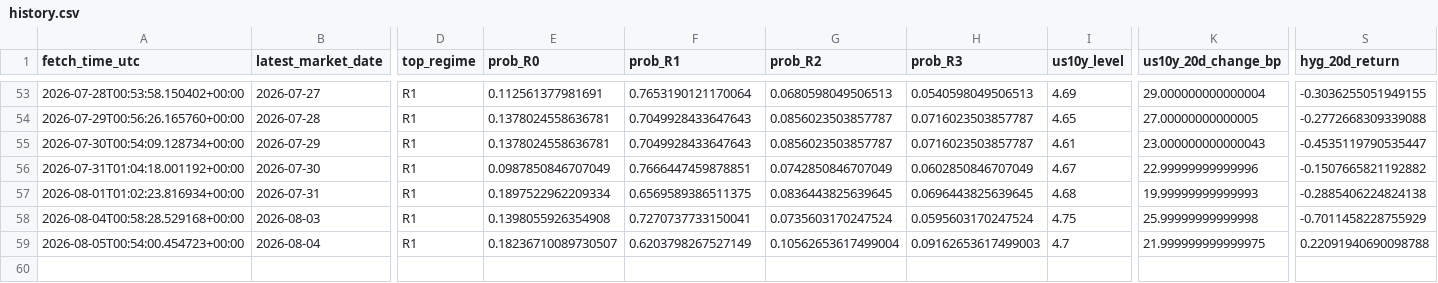
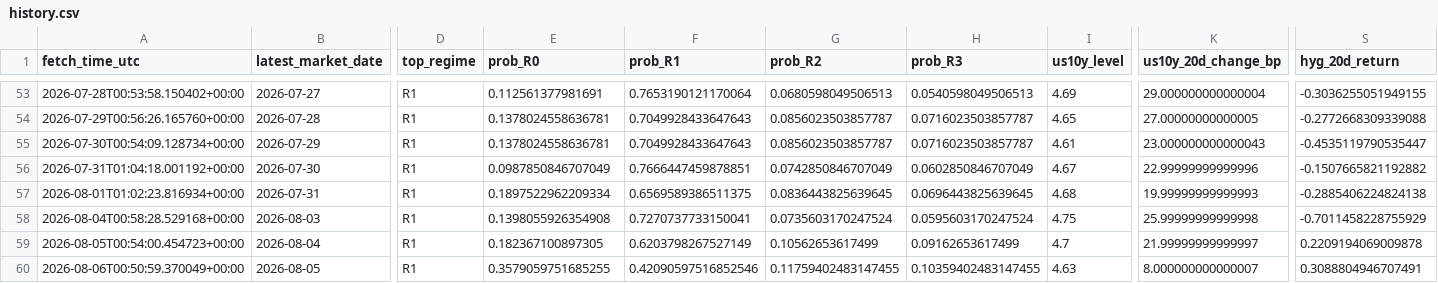
Before and after one commit to harryz77-ai/macro-regime-experiment, a CSV file: data/history.csv, drawn as a sheet; only a part is shown, gaps mark what is left out; rows hold the shown columns only; the diff names each change by its address in the sheet, - before the commit and + after, or states it on an @@ line.

```diff
--- a/data/history.csv
+++ b/data/history.csv
-E59 (prob_R0): 0.18236710089730507
+E59 (prob_R0): 0.182367100897305
-G59 (prob_R2): 0.10562653617499004
+G59 (prob_R2): 0.10562653617499
-H59 (prob_R3): 0.09162653617499003
+H59 (prob_R3): 0.09162653617499
-K59 (us10y_20d_change_bp): 21.999999999999975
+K59 (us10y_20d_change_bp): 21.99999999999997
-S59 (hyg_20d_return): 0.22091940690098788
+S59 (hyg_20d_return): 0.2209194069009878
+row 60: 2026-08-06T00:50:59.370049+00:00 | 2026-08-05 | R1 | 0.3579059751685255 | 0.42090597516852546 | 0.11759402483147455 | 0.10359402483147455 | 4.63 | 8.000000000000007 | 0.3088804946707491
```
Also changed, not shown: 2 other files.
